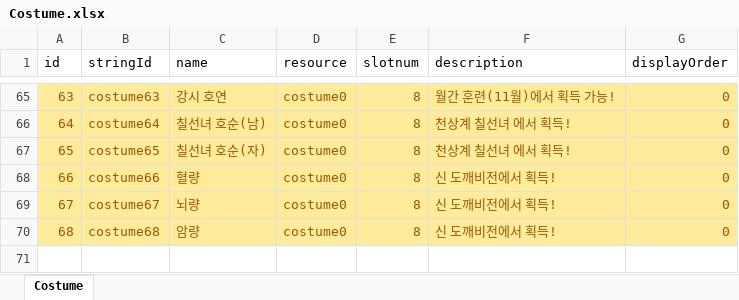
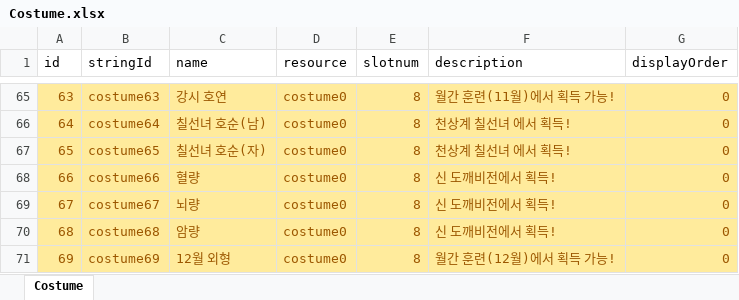
Before and after one commit to luckyzwei/Yosaki, an Excel workbook: Assets/06.Table/Costume.xlsx, sheet Costume, drawn as a sheet; only a part is shown, gaps mark what is left out; values as stored, in another font and other column widths than the file's, no borders; the diff names each change by its address in the sheet, - before the commit and + after, or states it on an @@ line.

```diff
--- a/Assets/06.Table/Costume.xlsx (sheet Costume)
+++ b/Assets/06.Table/Costume.xlsx (sheet Costume)
+row 71: 69 | costume69 | 12월 외형 | costume0 | 8 | 월간 훈련(12월)에서 획득 가능! | 0
```
Also changed, not shown: Assets/06.Table/BuffTable.xlsx, Assets/06.Table/InAppPurchase.xlsx, 9 other files.
